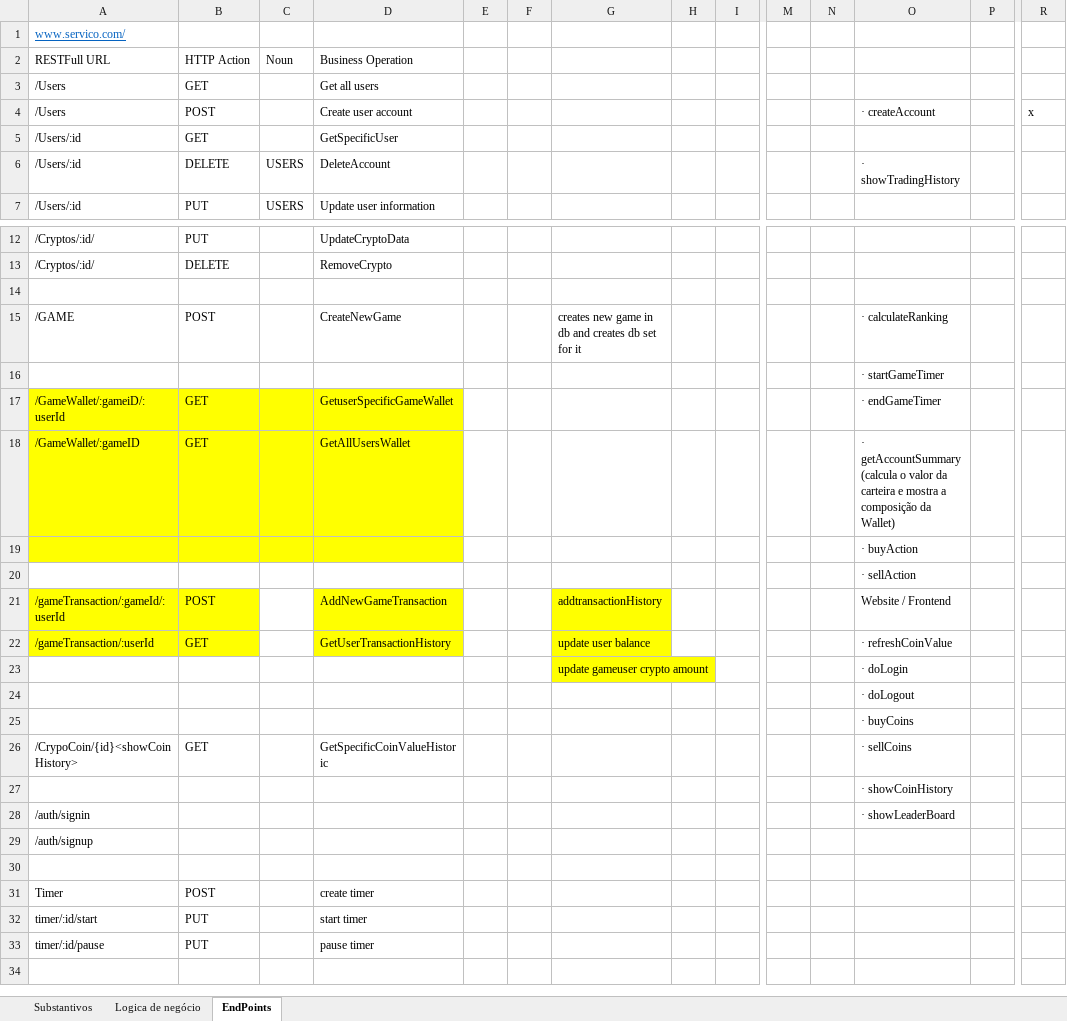
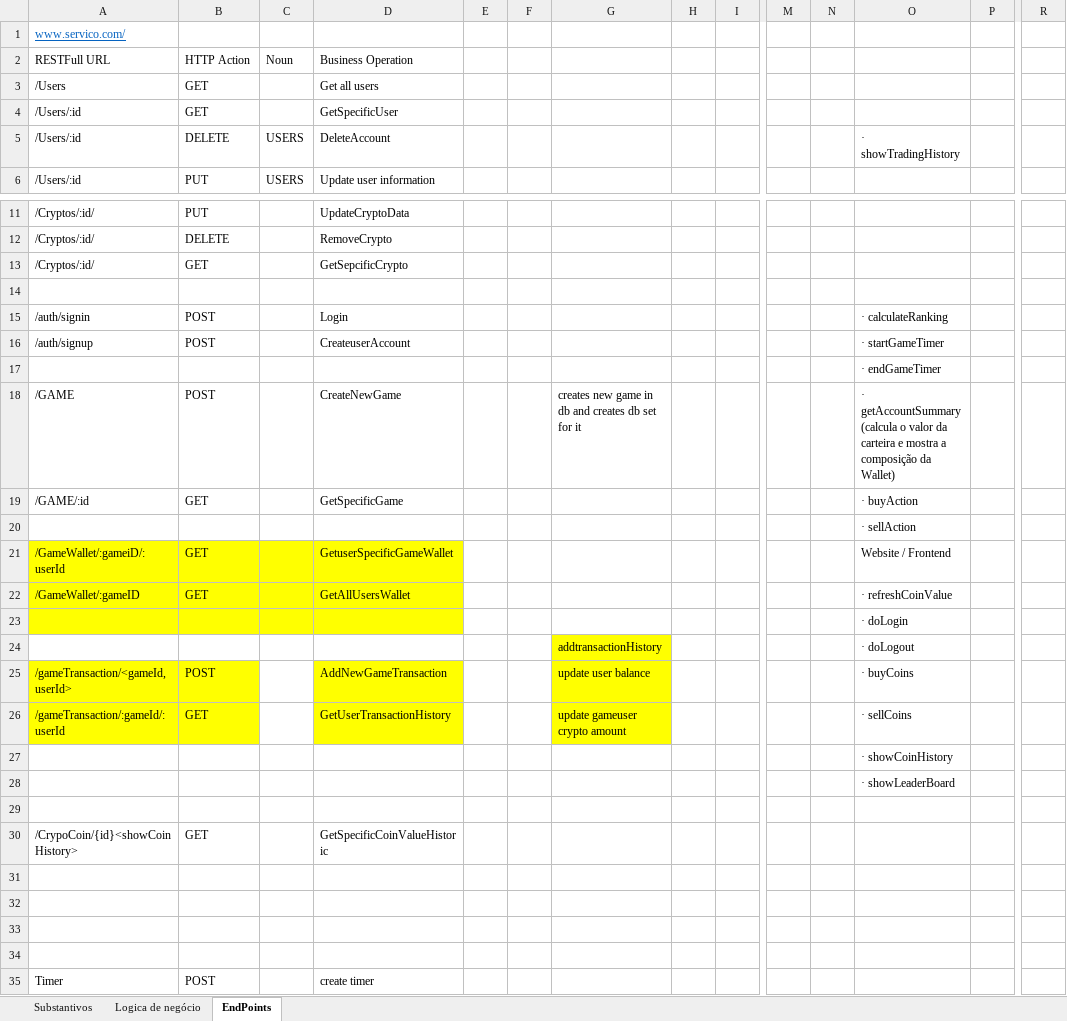
Before and after one commit to pmdmartins21/Crypto-Challenge, an Excel workbook: Requisitos/Levantamento Requisitos.xlsx, sheet EndPoints, drawn as a sheet; only a part is shown, gaps mark what is left out; the shorter side is filled out with more unchanged rows; values as stored, in another font and other column widths than the file's, no borders; removed rows and columns are numbered as before the commit, all else as after; rows hold the shown columns only; the diff names each change by its address in the sheet, - before the commit and + after, or states it on an @@ line.

```diff
--- a/Requisitos/Levantamento Requisitos.xlsx (sheet EndPoints)
+++ b/Requisitos/Levantamento Requisitos.xlsx (sheet EndPoints)
-row 4: /Users | POST |  | Create user account |  |  |  |  |  |  |  | · createAccount |  | x
+row 13: /Cryptos/:id/ | GET |  | GetSepcificCrypto
+row 15: /auth/signin | POST |  | Login |  |  |  |  |  |  |  | · calculateRanking
+row 16: /auth/signup | POST |  | CreateuserAccount |  |  |  |  |  |  |  | · startGameTimer
+row 17:  |  |  |  |  |  |  |  |  |  |  | · endGameTimer
-O18: · calculateRanking
+O18: · getAccountSummary (calcula o valor da carteira e mostra a composição da Wallet)
-row 16:  |  |  |  |  |  |  |  |  |  |  | · startGameTimer
-row 17: /GameWallet/:gameiD/:userId | GET |  | GetuserSpecificGameWallet |  |  |  |  |  |  |  | · endGameTimer
-row 18: /GameWallet/:gameID | GET |  | GetAllUsersWallet |  |  |  |  |  |  |  | · getAccountSummary (calcula o valor da carteira e mostra a composição da Wallet)
-row 19:  |  |  |  |  |  |  |  |  |  |  | · buyAction
+row 19: /GAME/:id | GET |  | GetSpecificGame |  |  |  |  |  |  |  | · buyAction
+row 21: /GameWallet/:gameiD/:userId | GET |  | GetuserSpecificGameWallet |  |  |  |  |  |  |  | Website / Frontend
+row 22: /GameWallet/:gameID | GET |  | GetAllUsersWallet |  |  |  |  |  |  |  | · refreshCoinValue
+row 23:  |  |  |  |  |  |  |  |  |  |  | · doLogin
+row 24:  |  |  |  |  |  | addtransactionHistory |  |  |  |  | · doLogout
-A25: /gameTransaction/:gameId/:userId
+A25: /gameTransaction/<gameId,userId>
-G25: addtransactionHistory
+G25: update user balance
-O25: Website / Frontend
+O25: · buyCoins
-A26: /gameTransaction/:userId
+A26: /gameTransaction/:gameId/:userId
-G26: update user balance
+G26: update gameuser crypto amount
-O26: · refreshCoinValue
+O26: · sellCoins
-row 23:  |  |  |  |  |  | update gameuser crypto amount |  |  |  |  | · doLogin
-row 24:  |  |  |  |  |  |  |  |  |  |  | · doLogout
-row 25:  |  |  |  |  |  |  |  |  |  |  | · buyCoins
-row 26: /CrypoCoin/{id}<showCoinHistory> | GET |  | GetSpecificCoinValueHistoric |  |  |  |  |  |  |  | · sellCoins
+row 28:  |  |  |  |  |  |  |  |  |  |  | · showLeaderBoard
-row 29: /auth/signin |  |  |  |  |  |  |  |  |  |  | · showLeaderBoard
+row 29: (empty)
+row 30: /CrypoCoin/{id}<showCoinHistory> | GET |  | GetSpecificCoinValueHistoric
-A31: /auth/signup
+A31: (empty)
+row 32: (empty)
+row 33: (empty)
```
Also changed, not shown: 1 other file.
